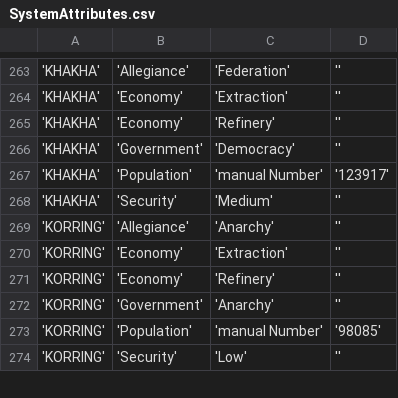
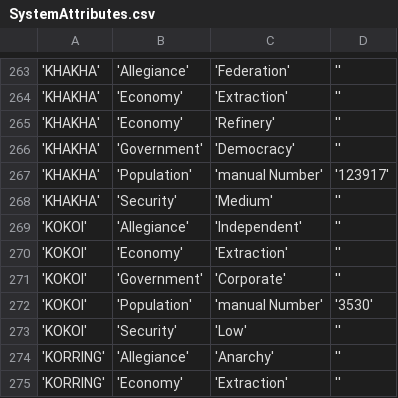
Before and after one commit to EliteDangerous/tradedangerous, a CSV file: data/SystemAttributes.csv, drawn as a sheet; only a part is shown, gaps mark what is left out; the shorter side is filled out with more unchanged rows; the diff names each change by its address in the sheet, - before the commit and + after, or states it on an @@ line.

```diff
--- a/data/SystemAttributes.csv
+++ b/data/SystemAttributes.csv
+row 269: 'KOKOI' | 'Allegiance' | 'Independent' | ''
+row 270: 'KOKOI' | 'Economy' | 'Extraction' | ''
+row 271: 'KOKOI' | 'Government' | 'Corporate' | ''
+row 272: 'KOKOI' | 'Population' | 'manual Number' | '3530'
+row 273: 'KOKOI' | 'Security' | 'Low' | ''
```
Also changed, not shown: data/Station.csv, data/StationAttributes.csv.
